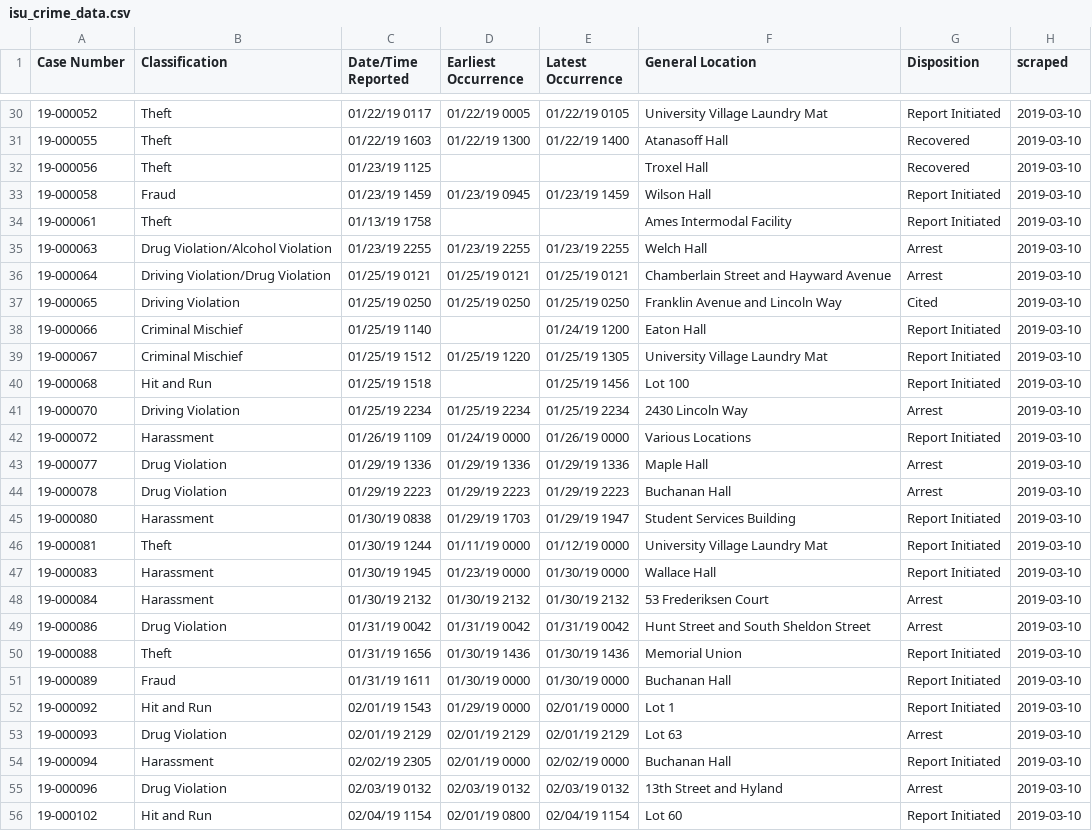
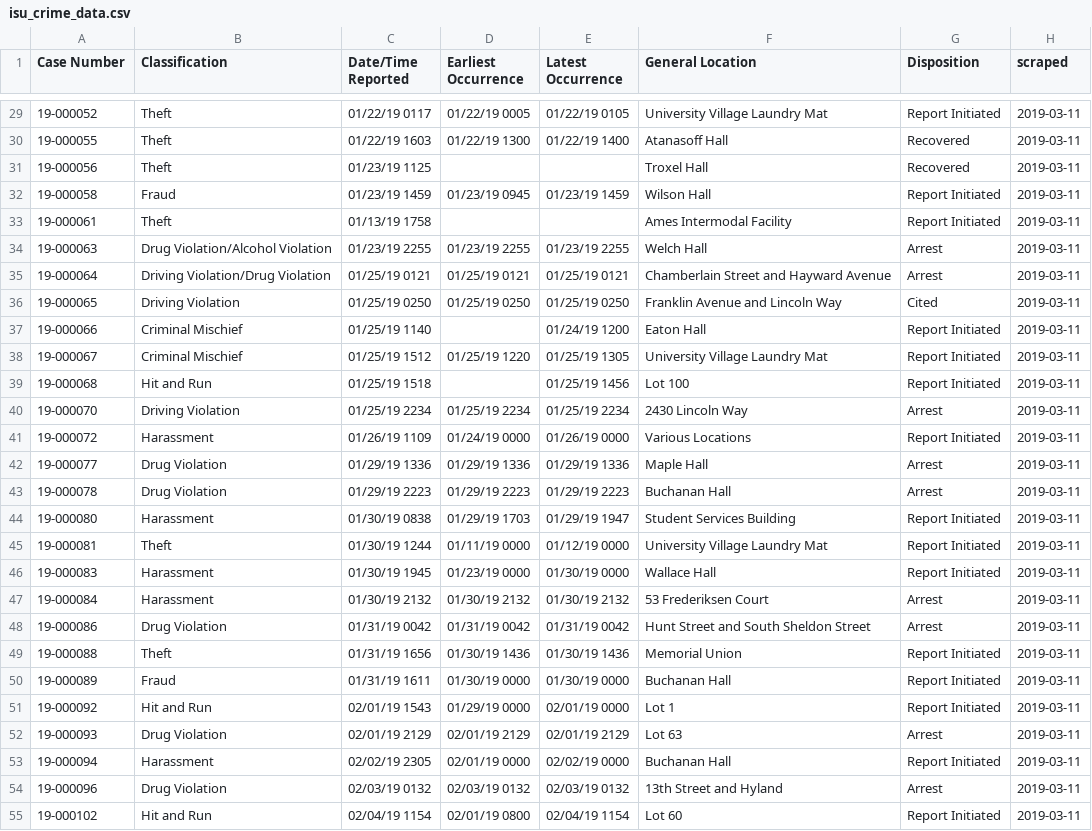
Before and after one commit to srvanderplas/ISU_Crime_Data, a CSV file: isu_crime_data.csv, drawn as a sheet; only a part is shown, gaps mark what is left out; the diff covers the shown part only.

```diff
--- a/isu_crime_data.csv
+++ b/isu_crime_data.csv
@@ -30,27 +29,27 @@ Case Number,Classification,Date/Time Reported,Earliest Occurrence,Latest Occurre
-19-000052,Theft,01/22/19 0117,01/22/19 0005,01/22/19 0105,University Village Laundry Mat,Report Initiated,2019-03-10
-19-000055,Theft,01/22/19 1603,01/22/19 1300,01/22/19 1400,Atanasoff Hall,Recovered,2019-03-10
-19-000056,Theft,01/23/19 1125,,,Troxel Hall,Recovered,2019-03-10
-19-000058,Fraud,01/23/19 1459,01/23/19 0945,01/23/19 1459,Wilson Hall,Report Initiated,2019-03-10
-19-000061,Theft,01/13/19 1758,,,Ames Intermodal Facility,Report Initiated,2019-03-10
-19-000063,Drug Violation/Alcohol Violation,01/23/19 2255,01/23/19 2255,01/23/19 2255,Welch Hall,Arrest,2019-03-10
-19-000064,Driving Violation/Drug Violation,01/25/19 0121,01/25/19 0121,01/25/19 0121,Chamberlain Street and Hayward Avenue,Arrest,2019-03-10
-19-000065,Driving Violation,01/25/19 0250,01/25/19 0250,01/25/19 0250,Franklin Avenue and Lincoln Way,Cited,2019-03-10
-19-000066,Criminal Mischief,01/25/19 1140,,01/24/19 1200,Eaton Hall,Report Initiated,2019-03-10
-19-000067,Criminal Mischief,01/25/19 1512,01/25/19 1220,01/25/19 1305,University Village Laundry Mat,Report Initiated,2019-03-10
-19-000068,Hit and Run,01/25/19 1518,,01/25/19 1456,Lot 100,Report Initiated,2019-03-10
-19-000070,Driving Violation,01/25/19 2234,01/25/19 2234,01/25/19 2234,2430 Lincoln Way,Arrest,2019-03-10
-19-000072,Harassment,01/26/19 1109,01/24/19 0000,01/26/19 0000,Various Locations,Report Initiated,2019-03-10
-19-000077,Drug Violation,01/29/19 1336,01/29/19 1336,01/29/19 1336,Maple Hall,Arrest,2019-03-10
-19-000078,Drug Violation,01/29/19 2223,01/29/19 2223,01/29/19 2223,Buchanan Hall,Arrest,2019-03-10
-19-000080,Harassment,01/30/19 0838,01/29/19 1703,01/29/19 1947,Student Services Building,Report Initiated,2019-03-10
-19-000081,Theft,01/30/19 1244,01/11/19 0000,01/12/19 0000,University Village Laundry Mat,Report Initiated,2019-03-10
-19-000083,Harassment,01/30/19 1945,01/23/19 0000,01/30/19 0000,Wallace Hall,Report Initiated,2019-03-10
-19-000084,Harassment,01/30/19 2132,01/30/19 2132,01/30/19 2132,53 Frederiksen Court,Arrest,2019-03-10
-19-000086,Drug Violation,01/31/19 0042,01/31/19 0042,01/31/19 0042,Hunt Street and South Sheldon Street,Arrest,2019-03-10
-19-000088,Theft,01/31/19 1656,01/30/19 1436,01/30/19 1436,Memorial Union,Report Initiated,2019-03-10
-19-000089,Fraud,01/31/19 1611,01/30/19 0000,01/30/19 0000,Buchanan Hall,Report Initiated,2019-03-10
-19-000092,Hit and Run,02/01/19 1543,01/29/19 0000,02/01/19 0000,Lot 1,Report Initiated,2019-03-10
-19-000093,Drug Violation,02/01/19 2129,02/01/19 2129,02/01/19 2129,Lot 63,Arrest,2019-03-10
-19-000094,Harassment,02/02/19 2305,02/01/19 0000,02/02/19 0000,Buchanan Hall,Report Initiated,2019-03-10
-19-000096,Drug Violation,02/03/19 0132,02/03/19 0132,02/03/19 0132,13th Street and Hyland,Arrest,2019-03-10
-19-000102,Hit and Run,02/04/19 1154,02/01/19 0800,02/04/19 1154,Lot 60,Report Initiated,2019-03-10
+19-000052,Theft,01/22/19 0117,01/22/19 0005,01/22/19 0105,University Village Laundry Mat,Report Initiated,2019-03-11
+19-000055,Theft,01/22/19 1603,01/22/19 1300,01/22/19 1400,Atanasoff Hall,Recovered,2019-03-11
+19-000056,Theft,01/23/19 1125,,,Troxel Hall,Recovered,2019-03-11
+19-000058,Fraud,01/23/19 1459,01/23/19 0945,01/23/19 1459,Wilson Hall,Report Initiated,2019-03-11
+19-000061,Theft,01/13/19 1758,,,Ames Intermodal Facility,Report Initiated,2019-03-11
+19-000063,Drug Violation/Alcohol Violation,01/23/19 2255,01/23/19 2255,01/23/19 2255,Welch Hall,Arrest,2019-03-11
+19-000064,Driving Violation/Drug Violation,01/25/19 0121,01/25/19 0121,01/25/19 0121,Chamberlain Street and Hayward Avenue,Arrest,2019-03-11
+19-000065,Driving Violation,01/25/19 0250,01/25/19 0250,01/25/19 0250,Franklin Avenue and Lincoln Way,Cited,2019-03-11
+19-000066,Criminal Mischief,01/25/19 1140,,01/24/19 1200,Eaton Hall,Report Initiated,2019-03-11
+19-000067,Criminal Mischief,01/25/19 1512,01/25/19 1220,01/25/19 1305,University Village Laundry Mat,Report Initiated,2019-03-11
+19-000068,Hit and Run,01/25/19 1518,,01/25/19 1456,Lot 100,Report Initiated,2019-03-11
+19-000070,Driving Violation,01/25/19 2234,01/25/19 2234,01/25/19 2234,2430 Lincoln Way,Arrest,2019-03-11
+19-000072,Harassment,01/26/19 1109,01/24/19 0000,01/26/19 0000,Various Locations,Report Initiated,2019-03-11
+19-000077,Drug Violation,01/29/19 1336,01/29/19 1336,01/29/19 1336,Maple Hall,Arrest,2019-03-11
+19-000078,Drug Violation,01/29/19 2223,01/29/19 2223,01/29/19 2223,Buchanan Hall,Arrest,2019-03-11
+19-000080,Harassment,01/30/19 0838,01/29/19 1703,01/29/19 1947,Student Services Building,Report Initiated,2019-03-11
+19-000081,Theft,01/30/19 1244,01/11/19 0000,01/12/19 0000,University Village Laundry Mat,Report Initiated,2019-03-11
+19-000083,Harassment,01/30/19 1945,01/23/19 0000,01/30/19 0000,Wallace Hall,Report Initiated,2019-03-11
+19-000084,Harassment,01/30/19 2132,01/30/19 2132,01/30/19 2132,53 Frederiksen Court,Arrest,2019-03-11
+19-000086,Drug Violation,01/31/19 0042,01/31/19 0042,01/31/19 0042,Hunt Street and South Sheldon Street,Arrest,2019-03-11
+19-000088,Theft,01/31/19 1656,01/30/19 1436,01/30/19 1436,Memorial Union,Report Initiated,2019-03-11
+19-000089,Fraud,01/31/19 1611,01/30/19 0000,01/30/19 0000,Buchanan Hall,Report Initiated,2019-03-11
+19-000092,Hit and Run,02/01/19 1543,01/29/19 0000,02/01/19 0000,Lot 1,Report Initiated,2019-03-11
+19-000093,Drug Violation,02/01/19 2129,02/01/19 2129,02/01/19 2129,Lot 63,Arrest,2019-03-11
+19-000094,Harassment,02/02/19 2305,02/01/19 0000,02/02/19 0000,Buchanan Hall,Report Initiated,2019-03-11
+19-000096,Drug Violation,02/03/19 0132,02/03/19 0132,02/03/19 0132,13th Street and Hyland,Arrest,2019-03-11
+19-000102,Hit and Run,02/04/19 1154,02/01/19 0800,02/04/19 1154,Lot 60,Report Initiated,2019-03-11
```
Also changed, not shown: 1 removed row and 104 edited cells elsewhere in this file.
